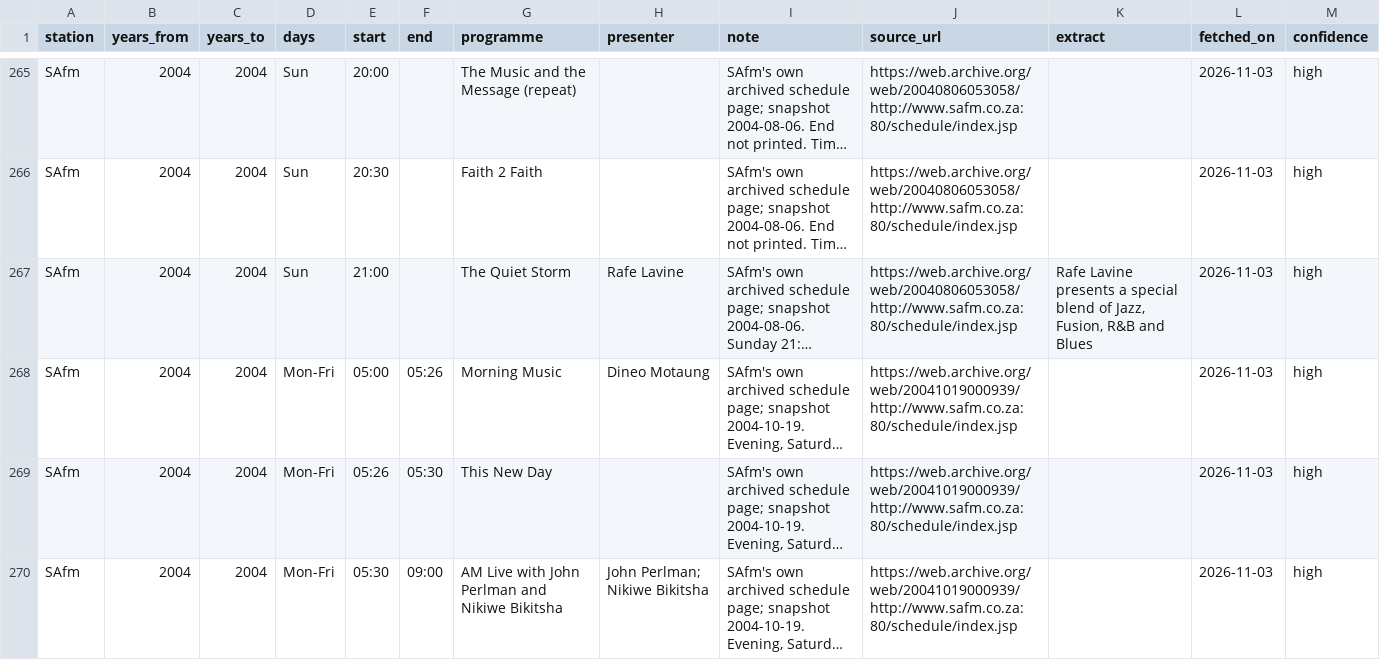
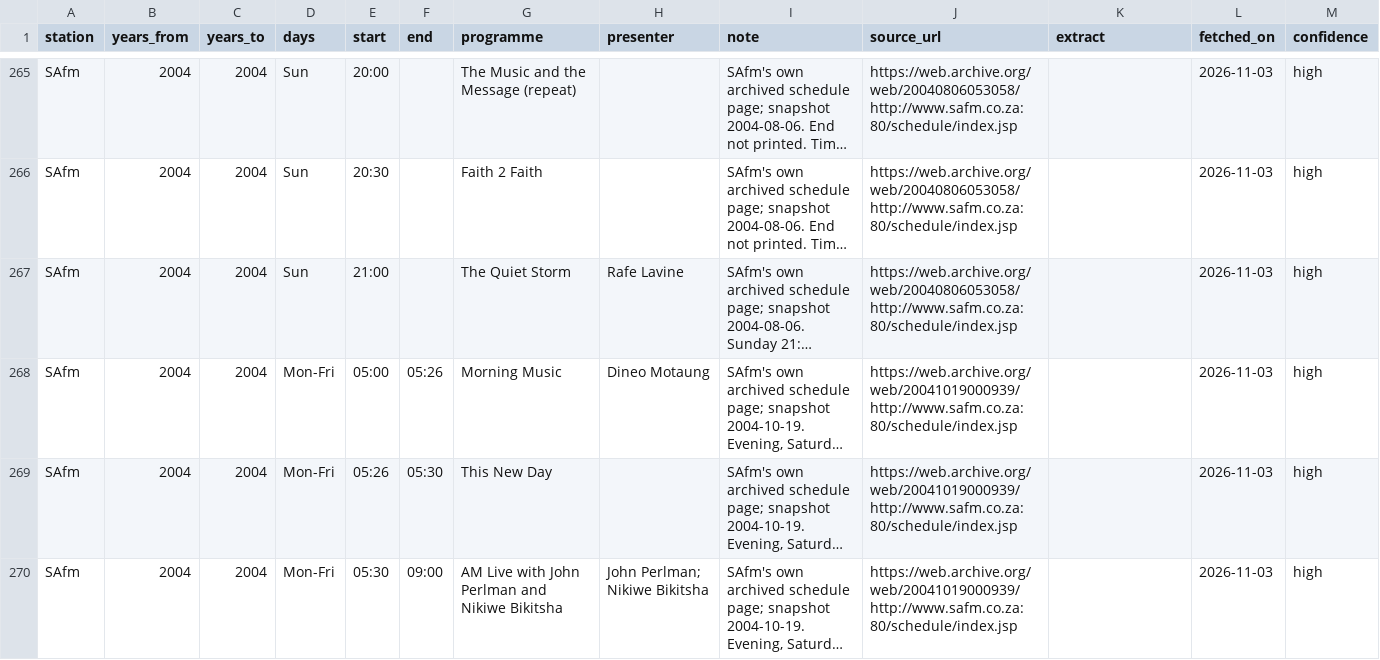
Before and after one commit to drplce/kk, a TSV file: from-local/T6-wayback-sabc.tsv, drawn as a sheet; only a part is shown, gaps mark what is left out; long unchanged cells end in …; the diff names each change by its address in the sheet, - before the commit and + after, or states it on an @@ line.

```diff
--- a/from-local/T6-wayback-sabc.tsv
+++ b/from-local/T6-wayback-sabc.tsv
-K267 (extract): Rafe Lavine presents a special blend of Jazz, Fusion, R&B and Blues
+K267 (extract): (empty)
```
Also changed, not shown: from-local/T4-histories.tsv, from-local/T6-wayback-commercial.tsv, 4 other files.
